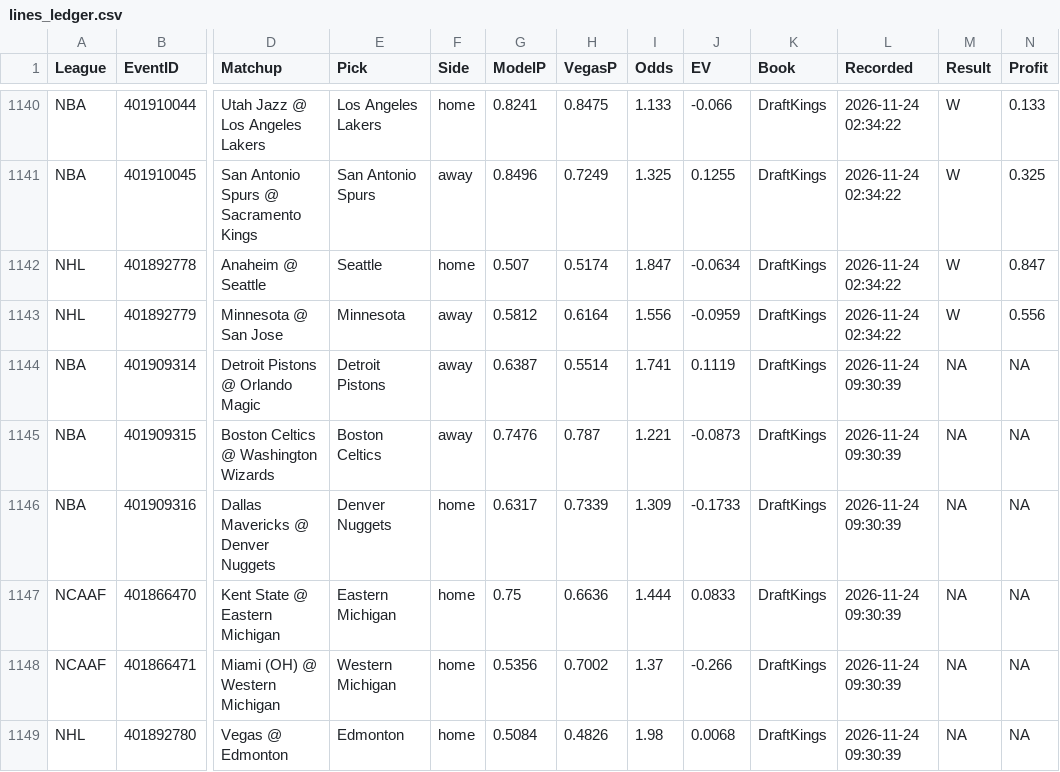
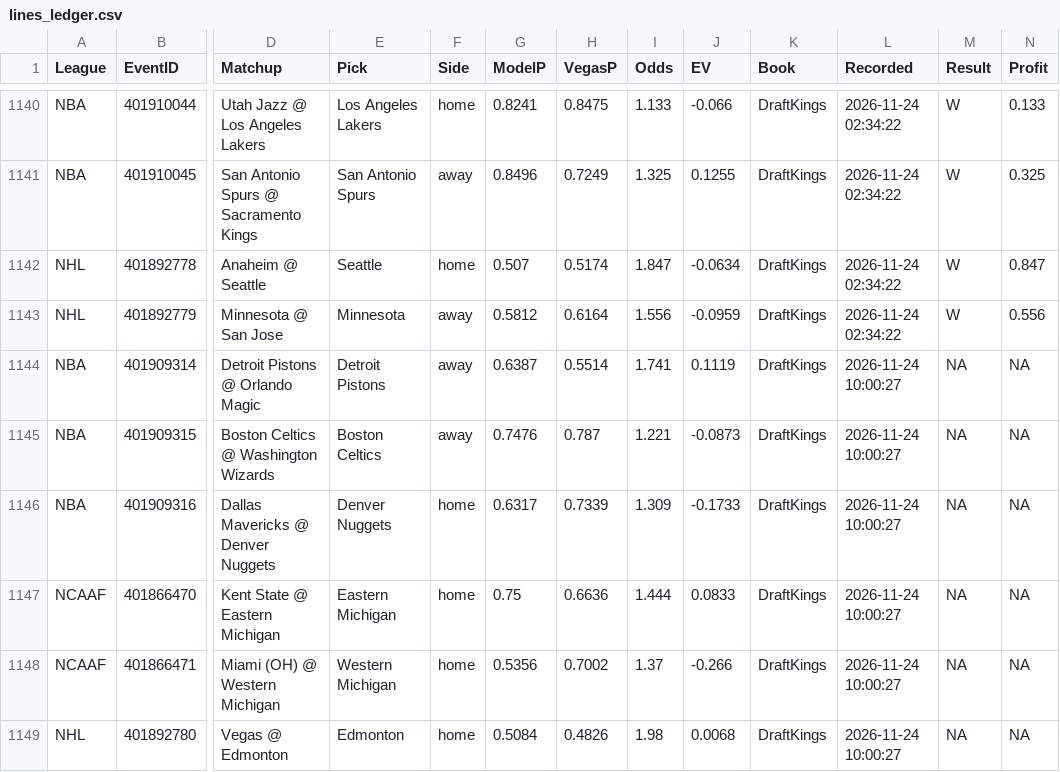
Before and after one commit to MDAnalytics-Sent/projections, a CSV file: lines_ledger.csv, drawn as a sheet; only a part is shown, gaps mark what is left out; the diff names each change by its address in the sheet, - before the commit and + after, or states it on an @@ line.

```diff
--- a/lines_ledger.csv
+++ b/lines_ledger.csv
-L1144:L1149 (Recorded): 2026-11-24 09:30:39
+L1144:L1149 (Recorded): 2026-11-24 10:00:27
```
Also changed, not shown: 3 other files.
